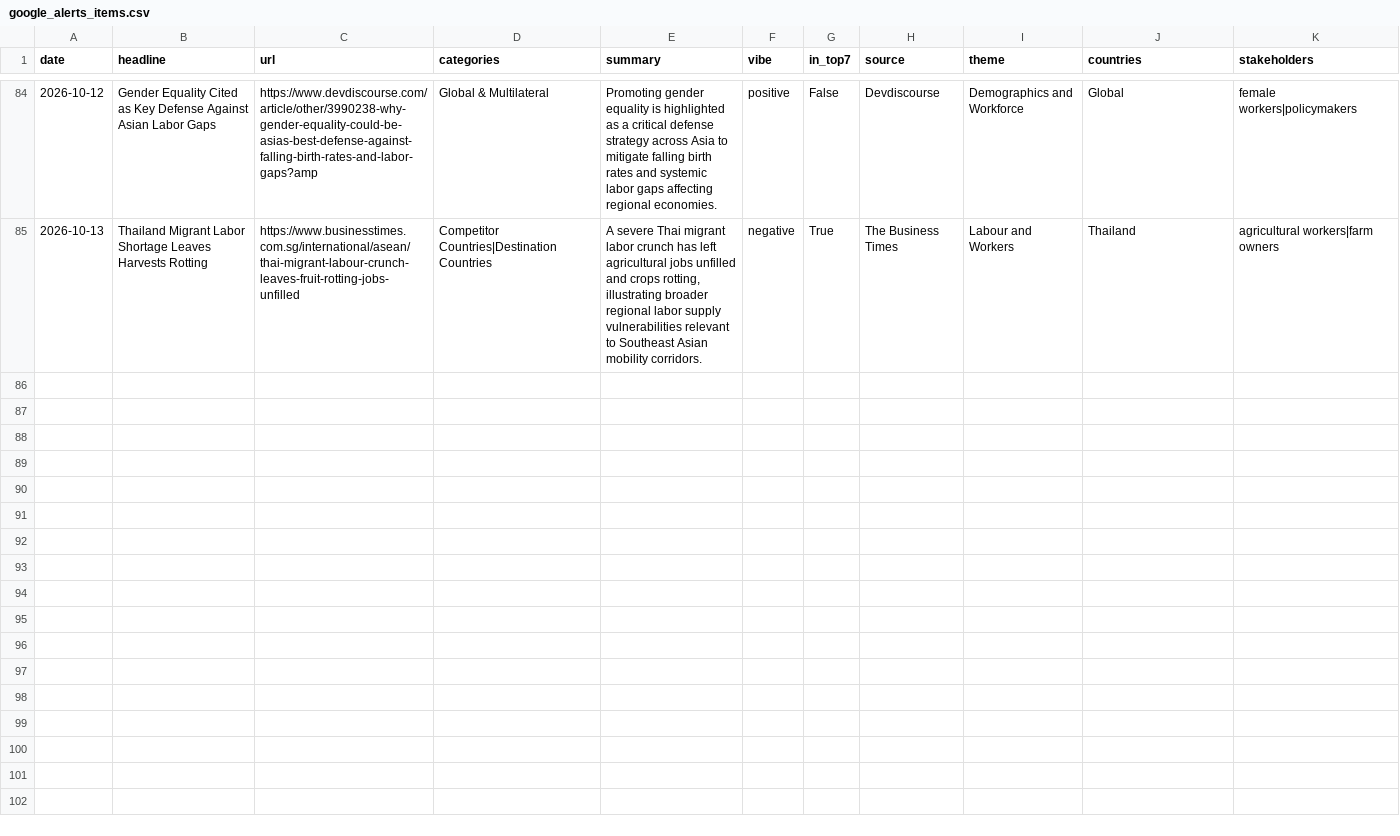
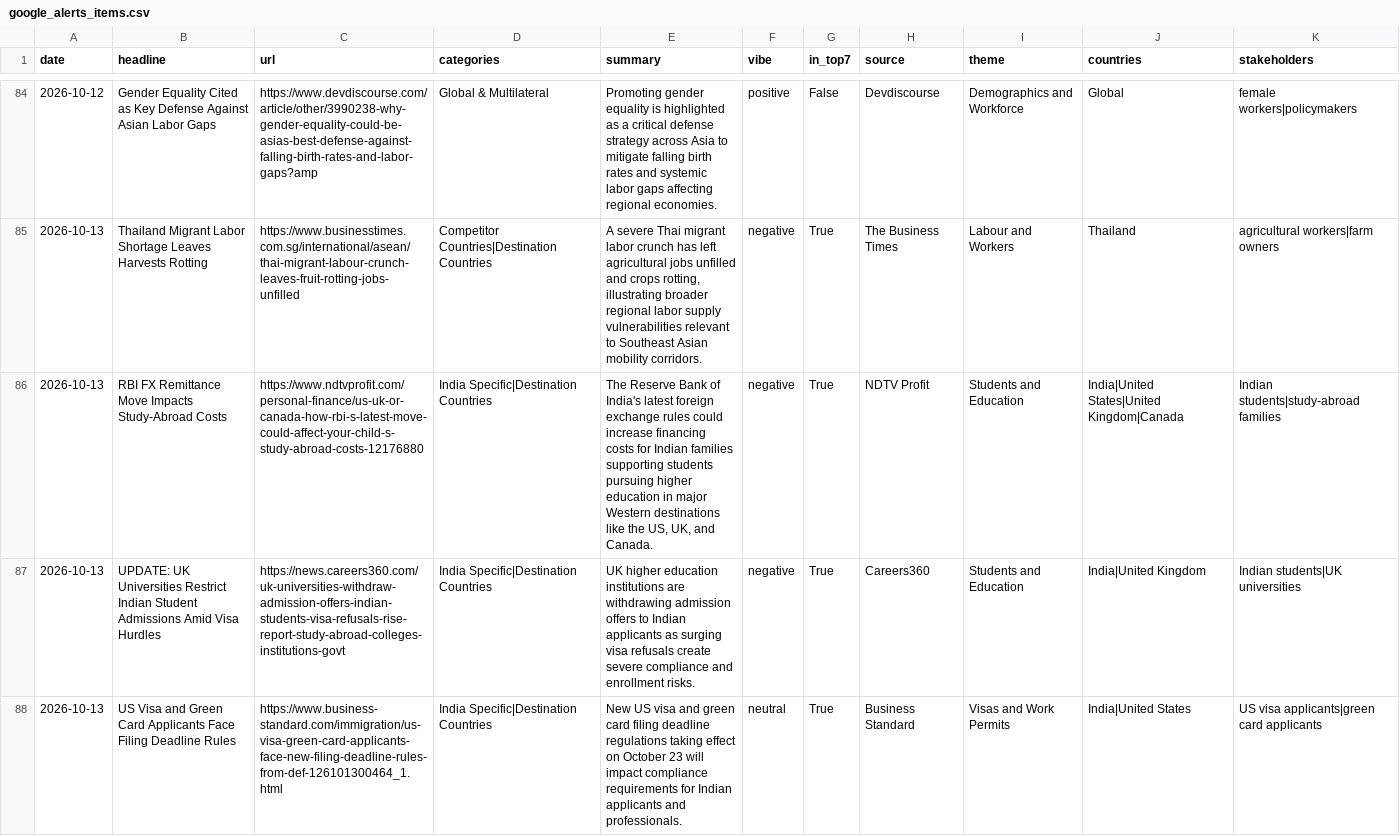
Before and after one commit to tharunkm-104/gati-gsm-news-tracker, a CSV file: data/google_alerts_items.csv, drawn as a sheet; only a part is shown, gaps mark what is left out; the diff covers the shown part only; the diff names each change by its address in the sheet, - before the commit and + after, or states it on an @@ line.

```diff
--- a/data/google_alerts_items.csv
+++ b/data/google_alerts_items.csv
+row 86: 2026-10-13 | RBI FX Remittance Move Impacts Study-Abroad Costs | https://www.ndtvprofit.com/personal-finance/us-uk-or-canada-how-rbi-s-latest-move-could-affect-your-child-s-study-abroad-costs-12176880 | India Specific|Destination Countries | The Reserve Bank of India's latest foreign exchange rules could increase financing costs for Indian families supporting students pursuing higher education in major Western destinations like the US, UK, and Canada. | negative | True | NDTV Profit | Students and Education | India|United States|United Kingdom|Canada | Indian students|study-abroad families
+row 87: 2026-10-13 | UPDATE: UK Universities Restrict Indian Student Admissions Amid Visa Hurdles | https://news.careers360.com/uk-universities-withdraw-admission-offers-indian-students-visa-refusals-rise-report-study-abroad-colleges-institutions-govt | India Specific|Destination Countries | UK higher education institutions are withdrawing admission offers to Indian applicants as surging visa refusals create severe compliance and enrollment risks. | negative | True | Careers360 | Students and Education | India|United Kingdom | Indian students|UK universities
+row 88: 2026-10-13 | US Visa and Green Card Applicants Face Filing Deadline Rules | https://www.business-standard.com/immigration/us-visa-green-card-applicants-face-new-filing-deadline-rules-from-def-126101300464_1.html | India Specific|Destination Countries | New US visa and green card filing deadline regulations taking effect on October 23 will impact compliance requirements for Indian applicants and professionals. | neutral | True | Business Standard | Visas and Work Permits | India|United States | US visa applicants|green card applicants
```
Also changed, not shown: 2 added rows elsewhere in this file.
